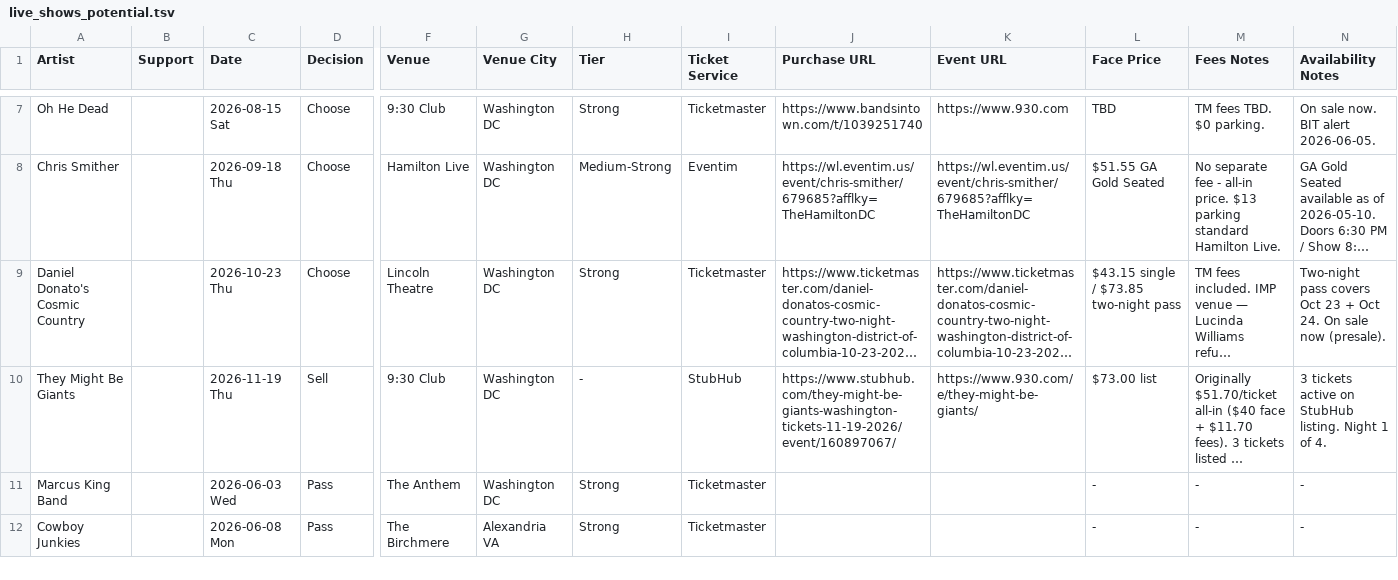
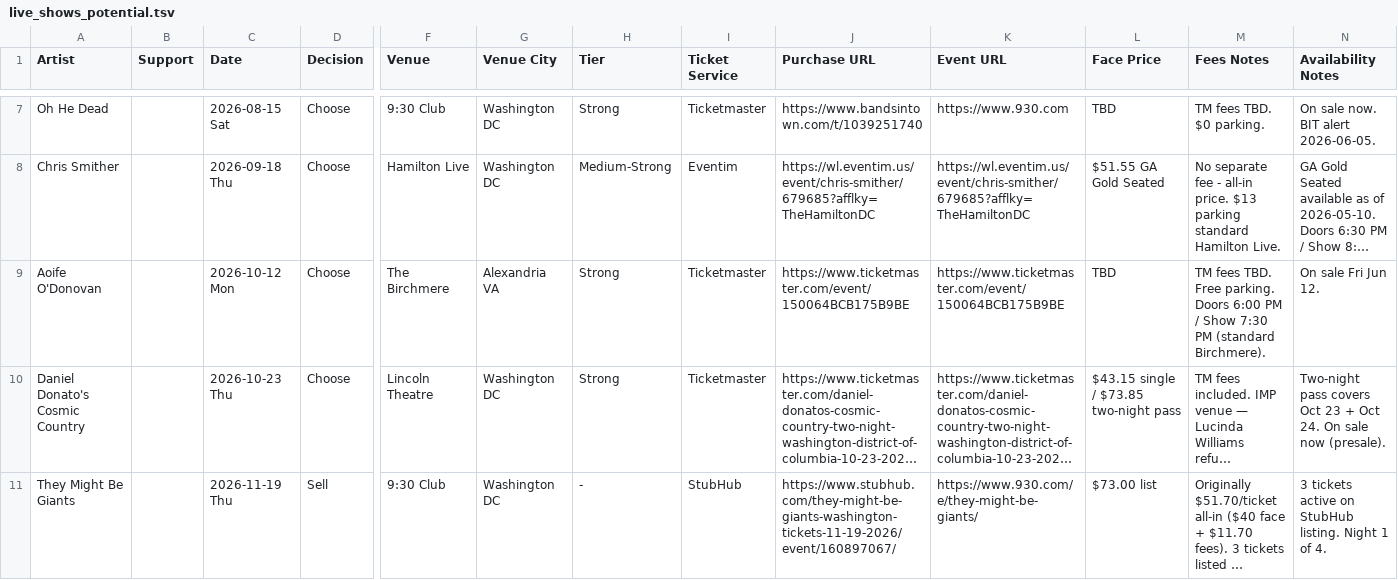
Before and after one commit to dan2bit/live-shows, a TSV file: live_shows_potential.tsv, drawn as a sheet; only a part is shown, gaps mark what is left out; the shorter side is filled out with more unchanged rows; long unchanged cells end in …; rows hold the shown columns only; the diff names each change by its address in the sheet, - before the commit and + after, or states it on an @@ line.

Commit message:
potential: add Aoife O'Donovan (Choose, Oct 12 Birchmere, on sale Fri Jun 12)

```diff
--- a/live_shows_potential.tsv
+++ b/live_shows_potential.tsv
+row 9: Aoife O'Donovan |  | 2026-10-12 Mon | Choose | The Birchmere | Alexandria VA | Strong | Ticketmaster | https://www.ticketmaster.com/event/150064BCB175B9BE | https://www.ticketmaster.com/event/150064BCB175B9BE | TBD | TM fees TBD. Free parking. Doors 6:00 PM / Show 7:30 PM (standard Birchmere). | On sale Fri Jun 12.
```
